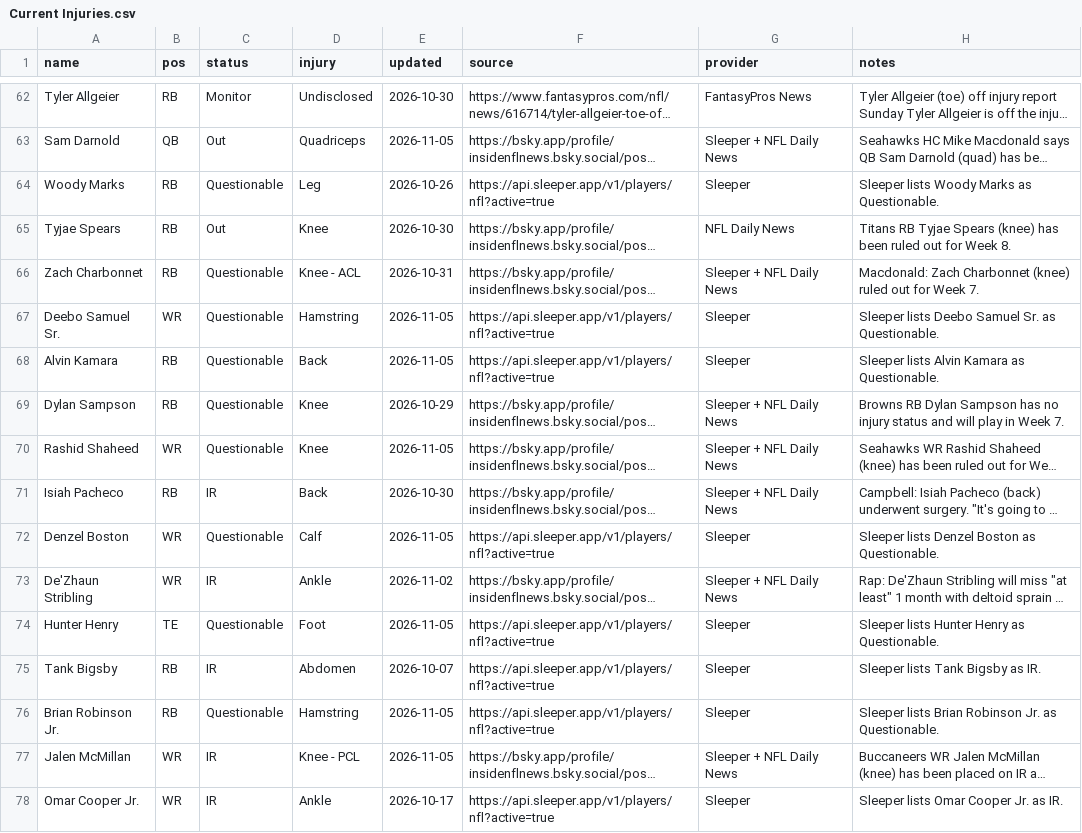
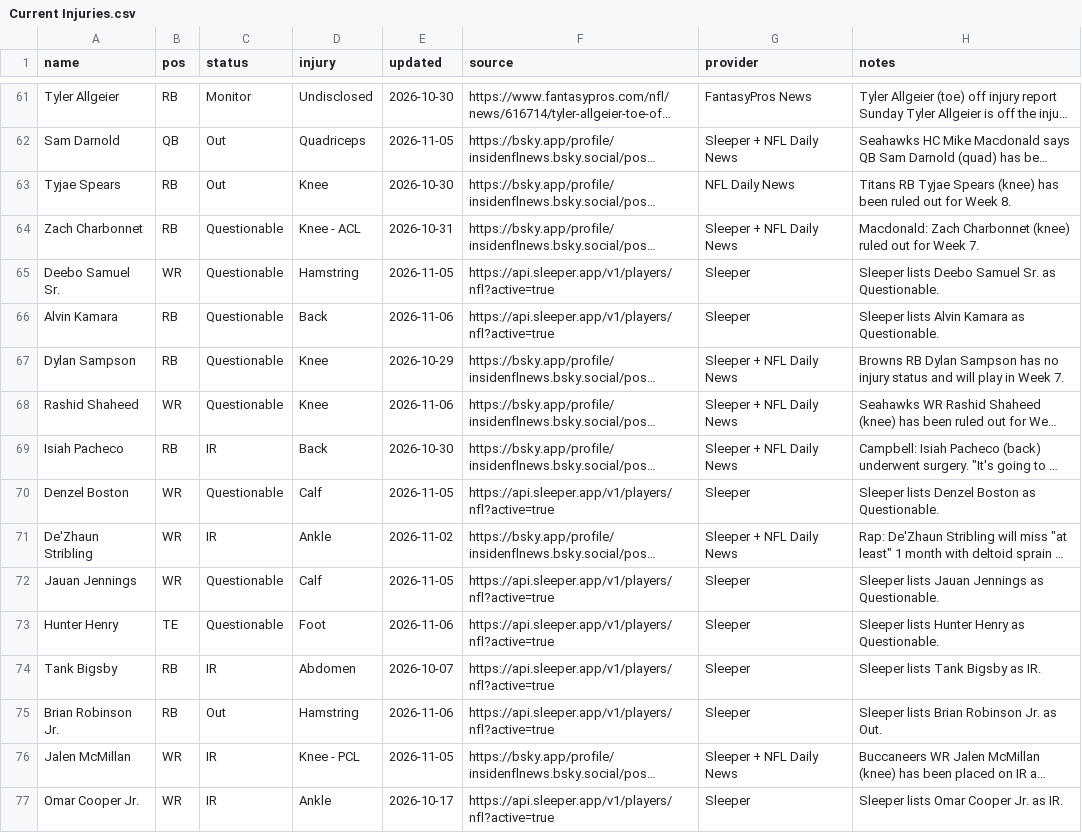
Before and after one commit to fowlergmu/private-draft-tools-x7k2, a CSV file: Data/Current Injuries.csv, drawn as a sheet; only a part is shown, gaps mark what is left out; long unchanged cells end in …; removed rows and columns are numbered as before the commit, all else as after; the diff covers the shown part only; the diff names each change by its address in the sheet, - before the commit and + after, or states it on an @@ line.

```diff
--- a/Data/Current Injuries.csv
+++ b/Data/Current Injuries.csv
-row 64: Woody Marks | RB | Questionable | Leg | 2026-10-26 | https://api.sleeper.app/v1/players/nfl?active=true | Sleeper | Sleeper lists Woody Marks as Questionable.
-E66 (updated): 2026-11-05
+E66 (updated): 2026-11-06
-E68 (updated): 2026-11-05
+E68 (updated): 2026-11-06
+row 72: Jauan Jennings | WR | Questionable | Calf | 2026-11-05 | https://api.sleeper.app/v1/players/nfl?active=true | Sleeper | Sleeper lists Jauan Jennings as Questionable.
-E73 (updated): 2026-11-05
+E73 (updated): 2026-11-06
-C75 (status): Questionable
+C75 (status): Out
-E75 (updated): 2026-11-05
+E75 (updated): 2026-11-06
-H75 (notes): Sleeper lists Brian Robinson Jr. as Questionable.
+H75 (notes): Sleeper lists Brian Robinson Jr. as Out.
```
Also changed, not shown: 3 added rows, 3 removed rows and 50 edited cells elsewhere in this file.
